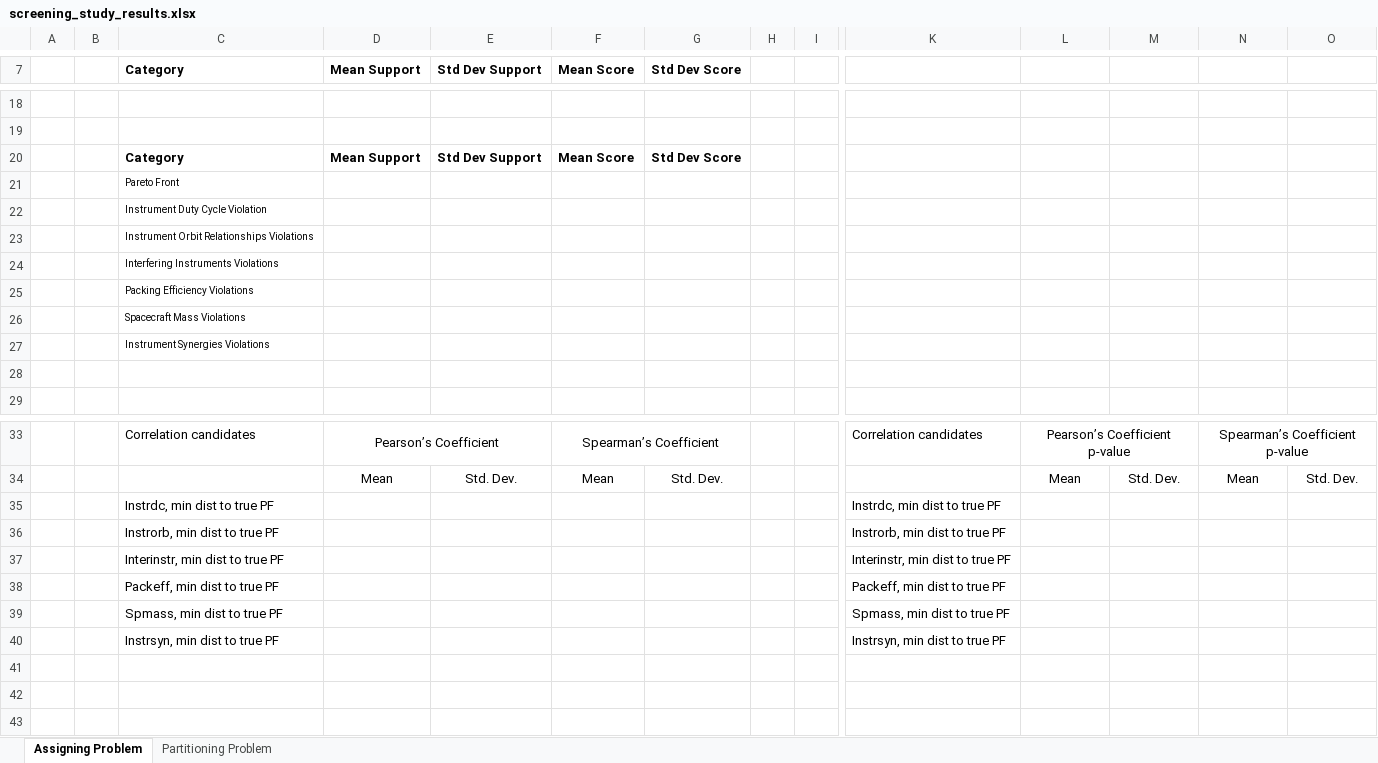
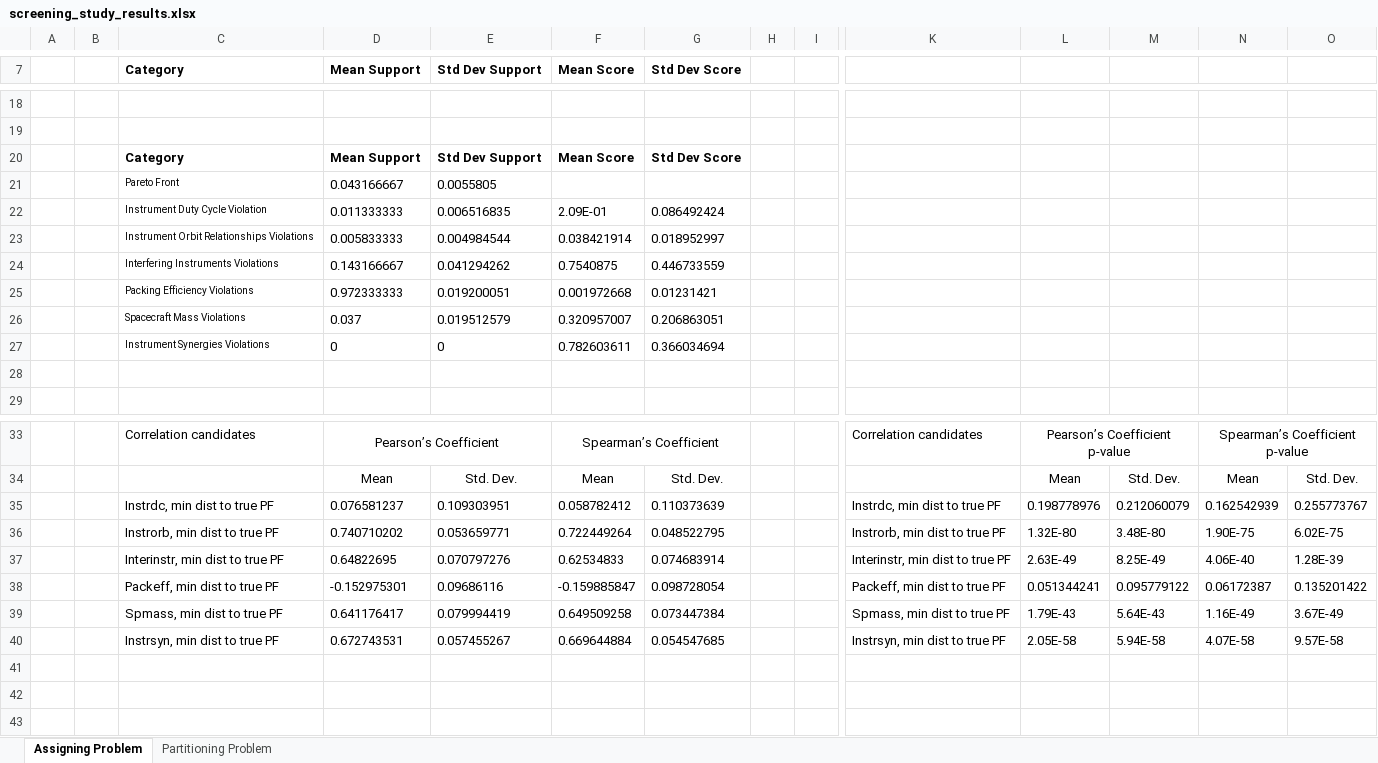
Before and after one commit to seakers/VASSAR_exec, an Excel workbook: matlab/screening_study_results.xlsx, sheet Assigning Problem, drawn as a sheet; only a part is shown, gaps mark what is left out; values as stored, in another font and other column widths than the file's, no borders; removed rows and columns are numbered as before the commit, all else as after; rows hold the shown columns only; the diff covers the shown part only; the diff names each change by its address in the sheet, - before the commit and + after, or states it on an @@ line.

```diff
--- a/matlab/screening_study_results.xlsx (sheet Assigning Problem)
+++ b/matlab/screening_study_results.xlsx (sheet Assigning Problem)
-row 21:  |  | Pareto Front
-row 22:  |  | Instrument Duty Cycle Violation
-row 23:  |  | Instrument Orbit Relationships Violations
-row 24:  |  | Interfering Instruments Violations
-row 25:  |  | Packing Efficiency Violations
-row 26:  |  | Spacecraft Mass Violations
-row 27:  |  | Instrument Synergies Violations
+row 21:  |  | Pareto Front | 0.043166667 | 0.0055805
+row 22:  |  | Instrument Duty Cycle Violation | 0.011333333 | 0.006516835 | 2.09E-01 | 0.086492424
+row 23:  |  | Instrument Orbit Relationships Violations | 0.005833333 | 0.004984544 | 0.038421914 | 0.018952997
+row 24:  |  | Interfering Instruments Violations | 0.143166667 | 0.041294262 | 0.7540875 | 0.446733559
+row 25:  |  | Packing Efficiency Violations | 0.972333333 | 0.019200051 | 0.001972668 | 0.01231421
+row 26:  |  | Spacecraft Mass Violations | 0.037 | 0.019512579 | 0.320957007 | 0.206863051
+row 27:  |  | Instrument Synergies Violations | 0 | 0 | 0.782603611 | 0.366034694
-row 35:  |  | Instrdc, min dist to true PF |  |  |  |  |  |  | Instrdc, min dist to true PF
-row 36:  |  | Instrorb, min dist to true PF |  |  |  |  |  |  | Instrorb, min dist to true PF
-row 37:  |  | Interinstr, min dist to true PF |  |  |  |  |  |  | Interinstr, min dist to true PF
-row 38:  |  | Packeff, min dist to true PF |  |  |  |  |  |  | Packeff, min dist to true PF
-row 39:  |  | Spmass, min dist to true PF |  |  |  |  |  |  | Spmass, min dist to true PF
-row 40:  |  | Instrsyn, min dist to true PF |  |  |  |  |  |  | Instrsyn, min dist to true PF
+row 35:  |  | Instrdc, min dist to true PF | 0.076581237 | 0.109303951 | 0.058782412 | 0.110373639 |  |  | Instrdc, min dist to true PF | 0.198778976 | 0.212060079 | 0.162542939 | 0.255773767
+row 36:  |  | Instrorb, min dist to true PF | 0.740710202 | 0.053659771 | 0.722449264 | 0.048522795 |  |  | Instrorb, min dist to true PF | 1.32E-80 | 3.48E-80 | 1.90E-75 | 6.02E-75
+row 37:  |  | Interinstr, min dist to true PF | 0.64822695 | 0.070797276 | 0.62534833 | 0.074683914 |  |  | Interinstr, min dist to true PF | 2.63E-49 | 8.25E-49 | 4.06E-40 | 1.28E-39
+row 38:  |  | Packeff, min dist to true PF | -0.152975301 | 0.09686116 | -0.159885847 | 0.098728054 |  |  | Packeff, min dist to true PF | 0.051344241 | 0.095779122 | 0.06172387 | 0.135201422
+row 39:  |  | Spmass, min dist to true PF | 0.641176417 | 0.079994419 | 0.649509258 | 0.073447384 |  |  | Spmass, min dist to true PF | 1.79E-43 | 5.64E-43 | 1.16E-49 | 3.67E-49
+row 40:  |  | Instrsyn, min dist to true PF | 0.672743531 | 0.057455267 | 0.669644884 | 0.054547685 |  |  | Instrsyn, min dist to true PF | 2.05E-58 | 5.94E-58 | 4.07E-58 | 9.57E-58
```
Also changed, not shown: 12 added rows and 12 removed rows elsewhere in this sheet, 28 other files.
